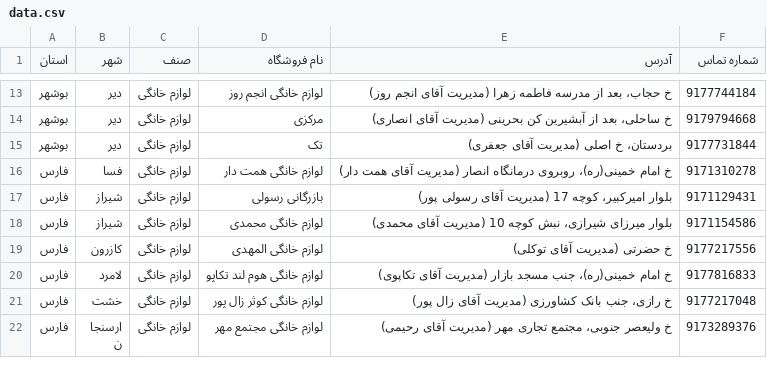
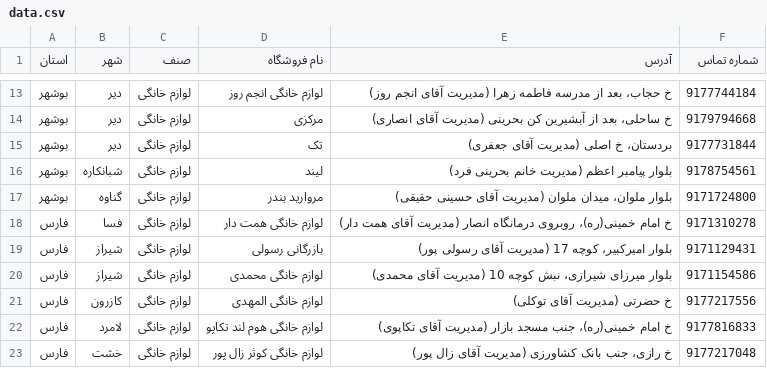
Before and after one commit to rbank724/refahicard, a CSV file: data.csv, drawn as a sheet; only a part is shown, gaps mark what is left out; the shorter side is filled out with more unchanged rows.

Commit message:
Update data.csv

```diff
--- a/data.csv
+++ b/data.csv
@@ -15,2 +15,4 @@
 بوشهر,دیر,لوازم خانگی,تک,"بردستان، خ اصلی (مدیریت آقای جعفری)",9177731844
+بوشهر,شبانکاره,لوازم خانگی,لیند,"بلوار پیامبر اعظم (مدیریت خانم بحرینی فرد)",9178754561
+بوشهر,گناوه,لوازم خانگی,مروارید بندر,"بلوار ملوان، میدان ملوان (مدیریت آقای حسینی حقیقی)",9171724800
 فارس,فسا,لوازم خانگی,لوازم خانگی همت دار,"خ امام خمینی(ره)، روبروی درمانگاه انصار (مدیریت آقای همت دار)",9171310278
```
